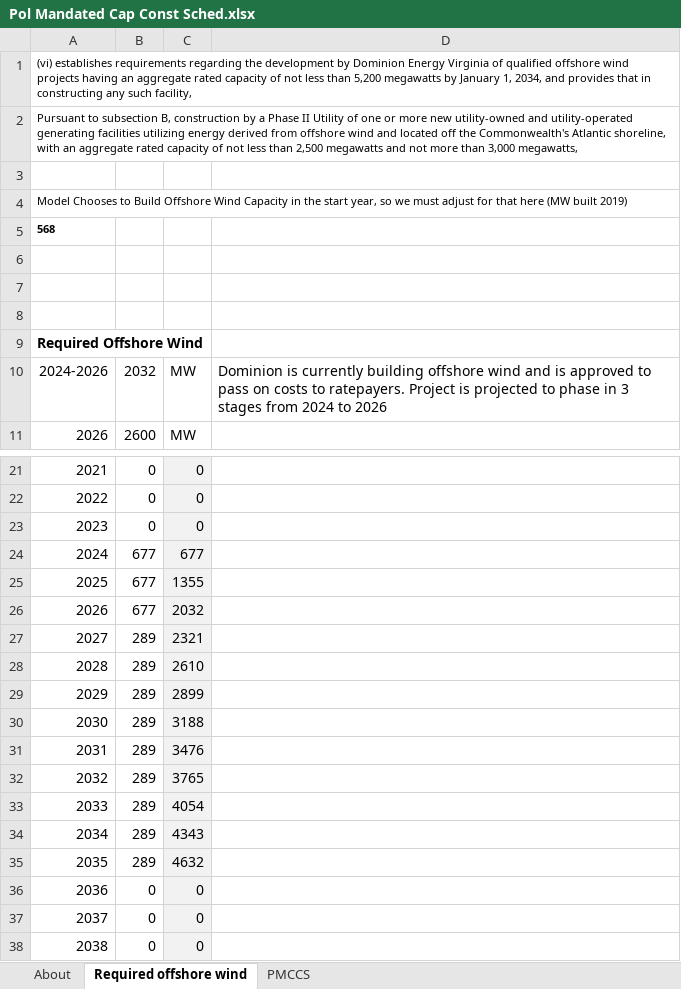
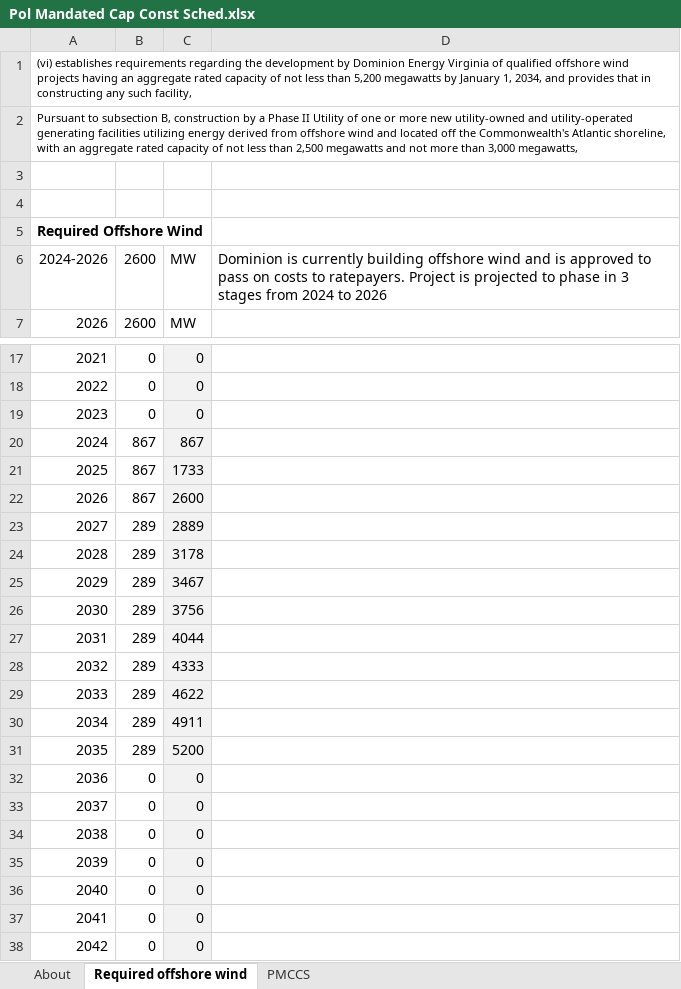
Before and after one commit to EnergyInnovation/eps-virginia, an Excel workbook: InputData/elec/PMCCS/Pol Mandated Cap Const Sched.xlsx, sheet Required offshore wind, drawn as a sheet; only a part is shown, gaps mark what is left out; the shorter side is filled out with more unchanged rows; values as stored, in another font and other column widths than the file's, no borders; removed rows and columns are numbered as before the commit, all else as after; the diff names each change by its address in the sheet, - before the commit and + after, or states it on an @@ line.

Commit message:
Adjust PMCCS based on recent power sector edits

```diff
--- a/InputData/elec/PMCCS/Pol Mandated Cap Const Sched.xlsx (sheet Required offshore wind)
+++ b/InputData/elec/PMCCS/Pol Mandated Cap Const Sched.xlsx (sheet Required offshore wind)
-row 4: Model Chooses to Build Offshore Wind Capacity in the start year, so we must adjust for that here (MW built 2019)
-row 5: 568
-row 6: (empty)
-row 7: (empty)
-B6: 2032
+B6: 2600
-B20:B22: 677
+B20:B22: 867
-C20: 677
+C20: 867
-C21: 1355
+C21: 1733
-C22: 2032
+C22: 2600
-C23: 2321
+C23: 2889
-C24: 2610
+C24: 3178
-C25: 2899
+C25: 3467
-C26: 3188
+C26: 3756
-C27: 3476
+C27: 4044
-C28: 3765
+C28: 4333
-C29: 4054
+C29: 4622
-C30: 4343
+C30: 4911
-C31: 4632
+C31: 5200
```
Also changed, not shown: sheet PMCCS, formulas that keep their value, 1 other file.
